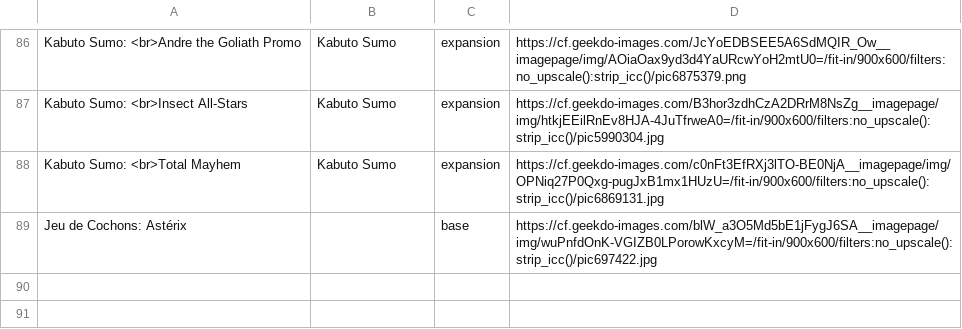
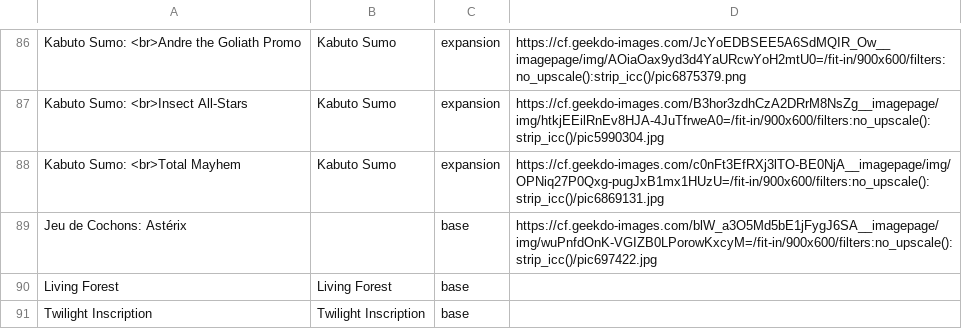
Before and after one commit to Ok4a/ok4a.github.io, a CSV file: Boardgame.csv, drawn as a sheet; only a part is shown, gaps mark what is left out; the diff names each change by its address in the sheet, - before the commit and + after, or states it on an @@ line.

```diff
--- a/Boardgame.csv
+++ b/Boardgame.csv
+row 90: Living Forest | Living Forest | base
+row 91: Twilight Inscription | Twilight Inscription | base
```
Also changed, not shown: Switch.csv, 2 other files.
